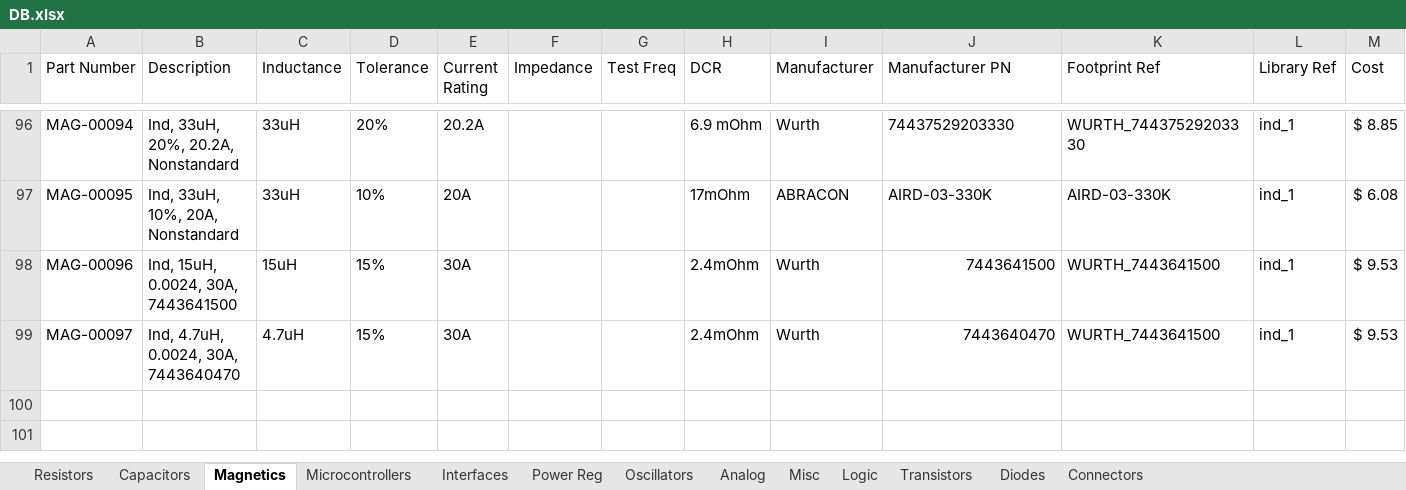
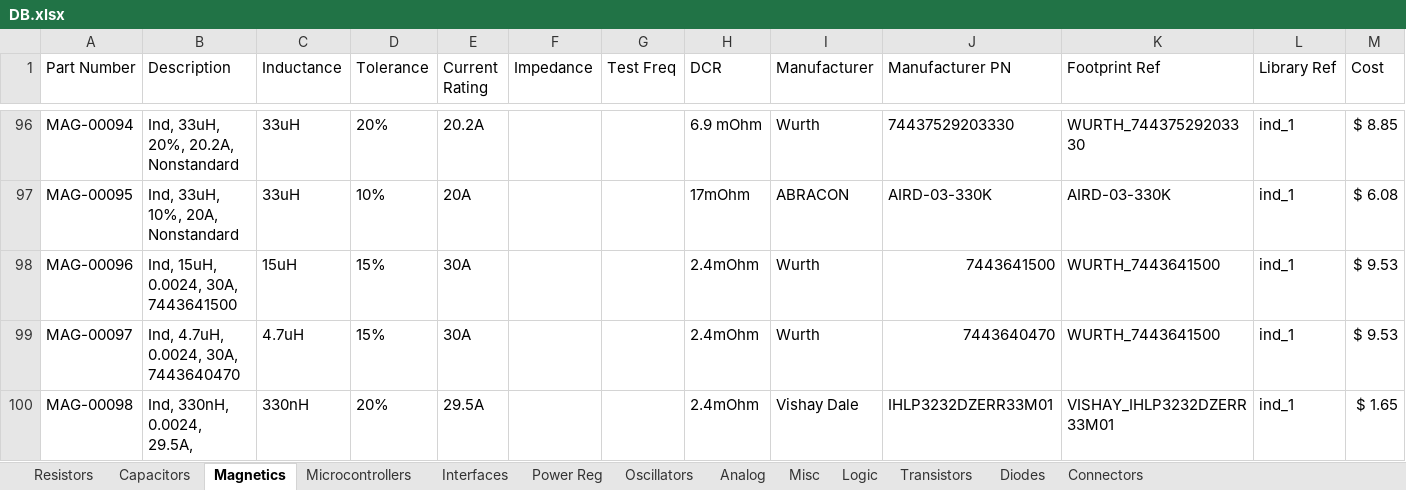
Before and after one commit to cwruRobotics/Altium_Central_Library, an Excel workbook: Library/Components/DB.xlsx, sheet Magnetics, drawn as a sheet; only a part is shown, gaps mark what is left out; values as stored, in another font and other column widths than the file's, no borders; the diff names each change by its address in the sheet, - before the commit and + after, or states it on an @@ line.

Commit message:
Add 330nH inductor from Vishay

```diff
--- a/Library/Components/DB.xlsx (sheet Magnetics)
+++ b/Library/Components/DB.xlsx (sheet Magnetics)
+row 100: MAG-00098 | Ind, 330nH, 0.0024, 29.5A, | 330nH | 20% | 29.5A |  |  | 2.4mOhm | Vishay Dale | IHLP3232DZERR33M01 | VISHAY_IHLP3232DZERR33M01 | ind_1 | $ 1.65
```
Also changed, not shown: 5 other files.
